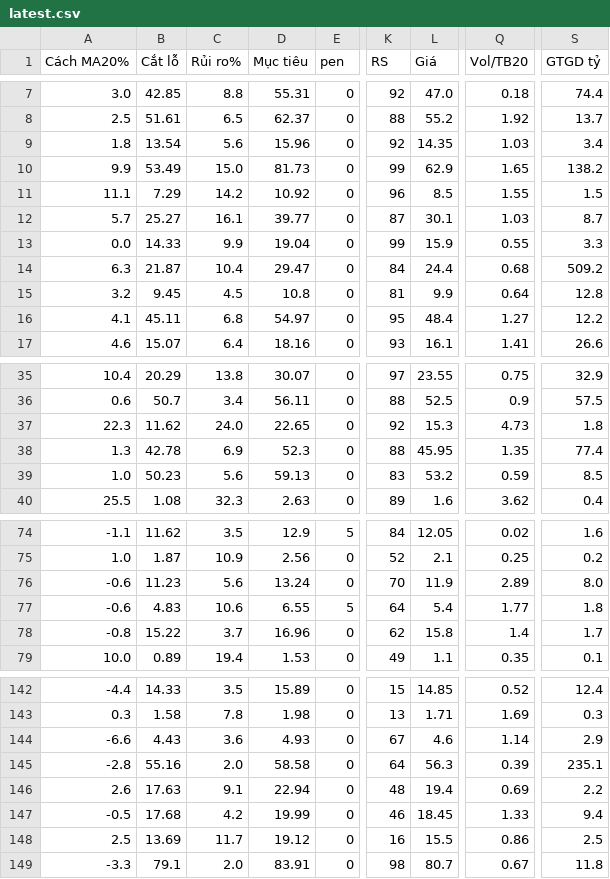
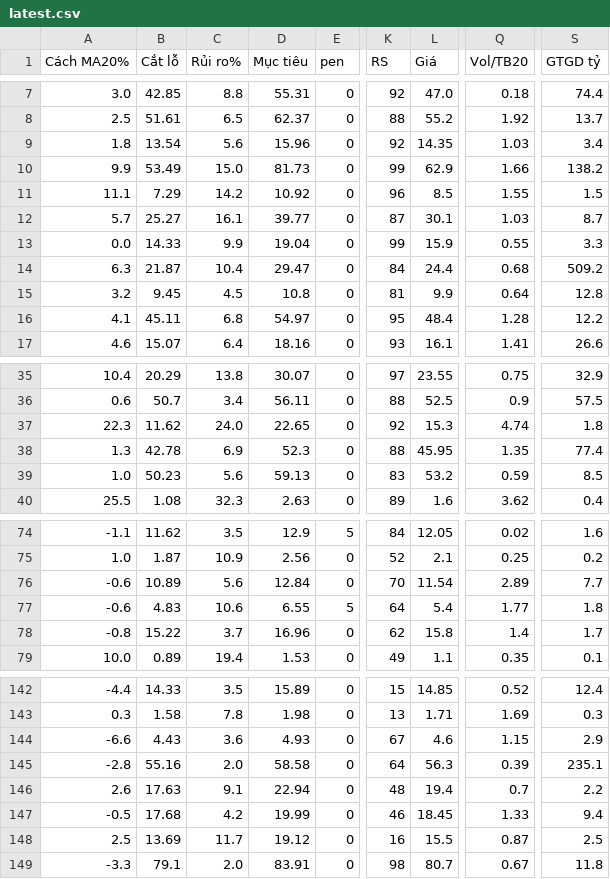
Before and after one commit to huyhunggg/vuahanoi, a CSV file: reports/latest.csv, drawn as a sheet; only a part is shown, gaps mark what is left out; the diff covers the shown part only; the diff names each change by its address in the sheet, - before the commit and + after, or states it on an @@ line.

```diff
--- a/reports/latest.csv
+++ b/reports/latest.csv
-Q10 (Vol/TB20): 1.65
+Q10 (Vol/TB20): 1.66
-Q16 (Vol/TB20): 1.27
+Q16 (Vol/TB20): 1.28
-Q37 (Vol/TB20): 4.73
+Q37 (Vol/TB20): 4.74
-B76 (Cắt lỗ): 11.23
+B76 (Cắt lỗ): 10.89
-D76 (Mục tiêu): 13.24
+D76 (Mục tiêu): 12.84
-L76 (Giá): 11.9
+L76 (Giá): 11.54
-S76 (GTGD tỷ): 8.0
+S76 (GTGD tỷ): 7.7
-Q144 (Vol/TB20): 1.14
+Q144 (Vol/TB20): 1.15
-Q146 (Vol/TB20): 0.69
+Q146 (Vol/TB20): 0.7
-Q148 (Vol/TB20): 0.86
+Q148 (Vol/TB20): 0.87
```
Also changed, not shown: 1 edited cell elsewhere in this file, 1 other file.
